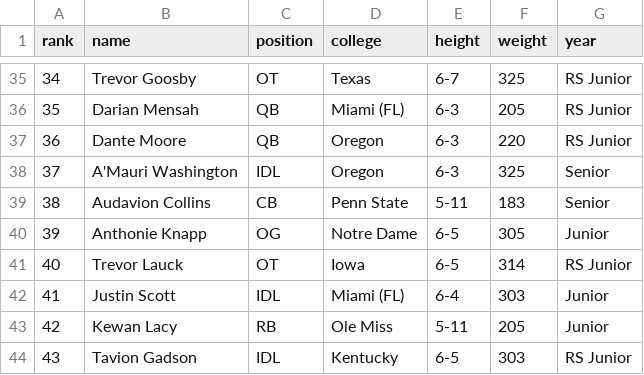
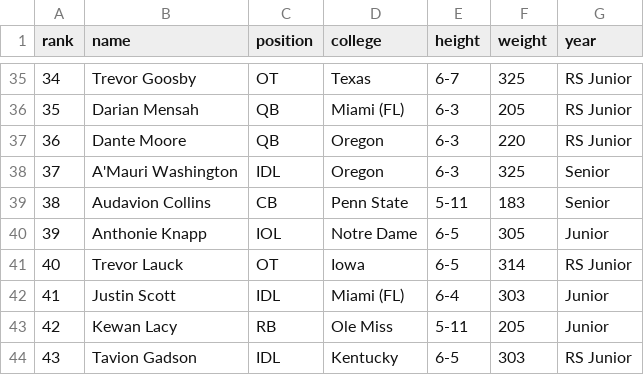
Before and after one commit to topher-darnell/mock-draft, a CSV file: mockdraft/players.csv, drawn as a sheet; only a part is shown, gaps mark what is left out; the diff covers the shown part only.

```diff
--- a/mockdraft/players.csv
+++ b/mockdraft/players.csv
@@ -39,3 +39,3 @@ rank,name,position,college,height,weight,year
 38,Audavion Collins,CB,Penn State,5-11,183,Senior
-39,Anthonie Knapp,OG,Notre Dame,6-5,305,Junior
+39,Anthonie Knapp,IOL,Notre Dame,6-5,305,Junior
 40,Trevor Lauck,OT,Iowa,6-5,314,RS Junior
```
Also changed, not shown: 37 edited cells elsewhere in this file, mockdraft/teams.csv, 1 other file.
